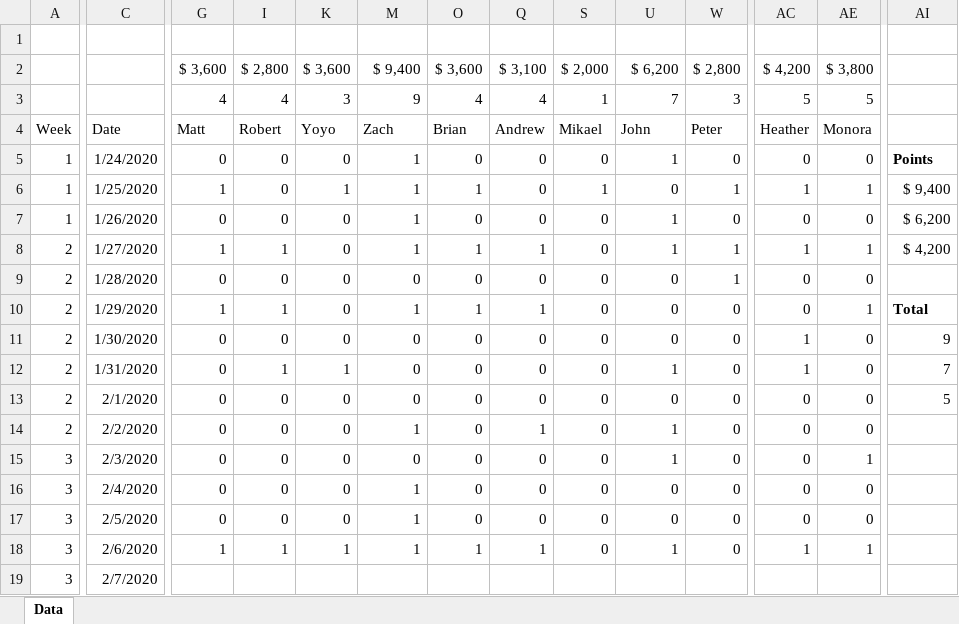
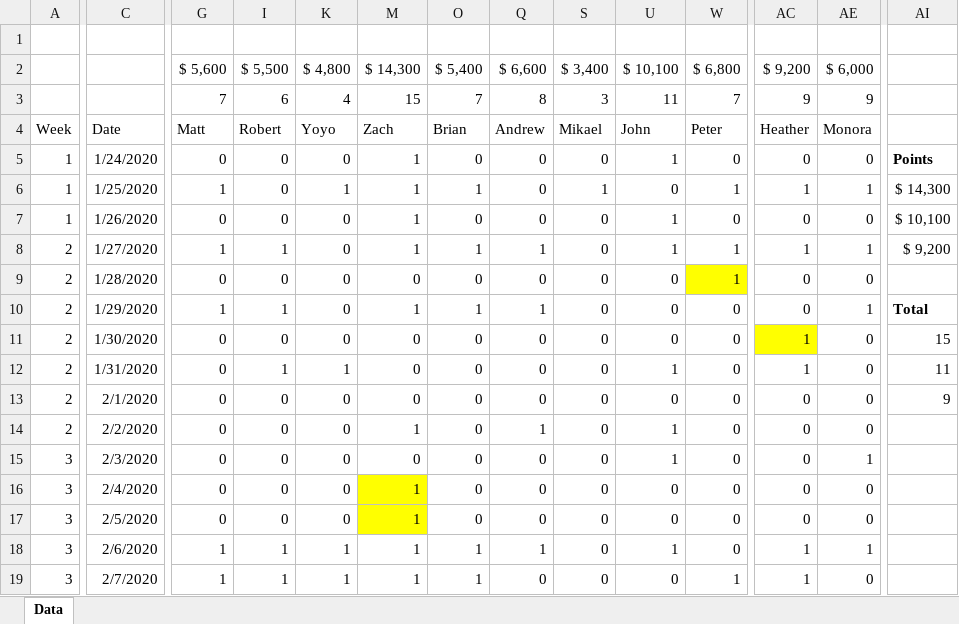
Before and after one commit to RoBtheSloB/ICW_Jeopardy, an Excel workbook: Jeopardy Data.xlsx, sheet Data, drawn as a sheet; only a part is shown, gaps mark what is left out; values as stored, in another font and other column widths than the file's, no borders; removed rows and columns are numbered as before the commit, all else as after; rows hold the shown columns only; the diff covers the shown part only; the diff names each change by its address in the sheet, - before the commit and + after, or states it on an @@ line.

```diff
--- a/Jeopardy Data.xlsx (sheet Data)
+++ b/Jeopardy Data.xlsx (sheet Data)
-row 2:  |  | $ 3,600 | $ 2,800 | $ 3,600 | $ 9,400 | $ 3,600 | $ 3,100 | $ 2,000 | $ 6,200 | $ 2,800 | $ 4,200 | $ 3,800
-row 3:  |  | 4 | 4 | 3 | 9 | 4 | 4 | 1 | 7 | 3 | 5 | 5
+row 2:  |  | $ 5,600 | $ 5,500 | $ 4,800 | $ 14,300 | $ 5,400 | $ 6,600 | $ 3,400 | $ 10,100 | $ 6,800 | $ 9,200 | $ 6,000
+row 3:  |  | 7 | 6 | 4 | 15 | 7 | 8 | 3 | 11 | 7 | 9 | 9
-AI6: $ 9,400
+AI6: $ 14,300
-AI7: $ 6,200
+AI7: $ 10,100
-AI8: $ 4,200
+AI8: $ 9,200
-W9 fill: none
+W9 fill: #FFFF00
-AC11 fill: none
+AC11 fill: #FFFF00
-AI11: 9
+AI11: 15
-AI12: 7
+AI12: 11
-AI13: 5
+AI13: 9
-M16:M17 fill: none
+M16:M17 fill: #FFFF00
-G19: (empty)
+G19: 1
-I19: (empty)
+I19: 1
-K19: (empty)
+K19: 1
-M19: (empty)
+M19: 1
-O19: (empty)
+O19: 1
-Q19: (empty)
+Q19: 0
-S19: (empty)
+S19: 0
-U19: (empty)
+U19: 0
-W19: (empty)
+W19: 1
-AC19: (empty)
+AC19: 1
-AE19: (empty)
+AE19: 0
```
Also changed, not shown: 93 edited cells and cell formats elsewhere in this sheet, hidden cells, 2 other files.
